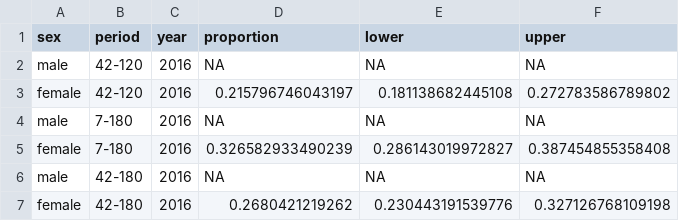
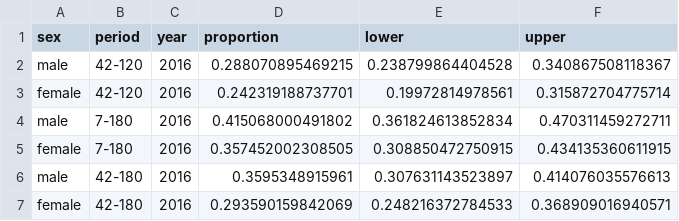
Before and after one commit to The-Kirby-Institute/Cascade_calculations, a CSV file: Chlamydia/output/2016/chlamydia_restesting_proportion-2016.csv, drawn as a sheet.

Commit message:
Updated chlamydia cascade outputs

```diff
--- a/Chlamydia/output/2016/chlamydia_restesting_proportion-2016.csv
+++ b/Chlamydia/output/2016/chlamydia_restesting_proportion-2016.csv
@@ -1,7 +1,7 @@
 "sex","period","year","proportion","lower","upper"
-"male","42-120",2016,NA,NA,NA
-"female","42-120",2016,0.215796746043197,0.181138682445108,0.272783586789802
-"male","7-180",2016,NA,NA,NA
-"female","7-180",2016,0.326582933490239,0.286143019972827,0.387454855358408
-"male","42-180",2016,NA,NA,NA
-"female","42-180",2016,0.2680421219262,0.230443191539776,0.327126768109198
+"male","42-120",2016,0.288070895469215,0.238799864404528,0.340867508118367
+"female","42-120",2016,0.242319188737701,0.19972814978561,0.315872704775714
+"male","7-180",2016,0.415068000491802,0.361824613852834,0.470311459272711
+"female","7-180",2016,0.357452002308505,0.308850472750915,0.434135360611915
+"male","42-180",2016,0.3595348915961,0.307631143523897,0.414076035576613
+"female","42-180",2016,0.293590159842069,0.248216372784533,0.368909016940571
```
Also changed, not shown: Chlamydia/output/2016/chlamydia_restesting-2016.csv, 3 other files.
